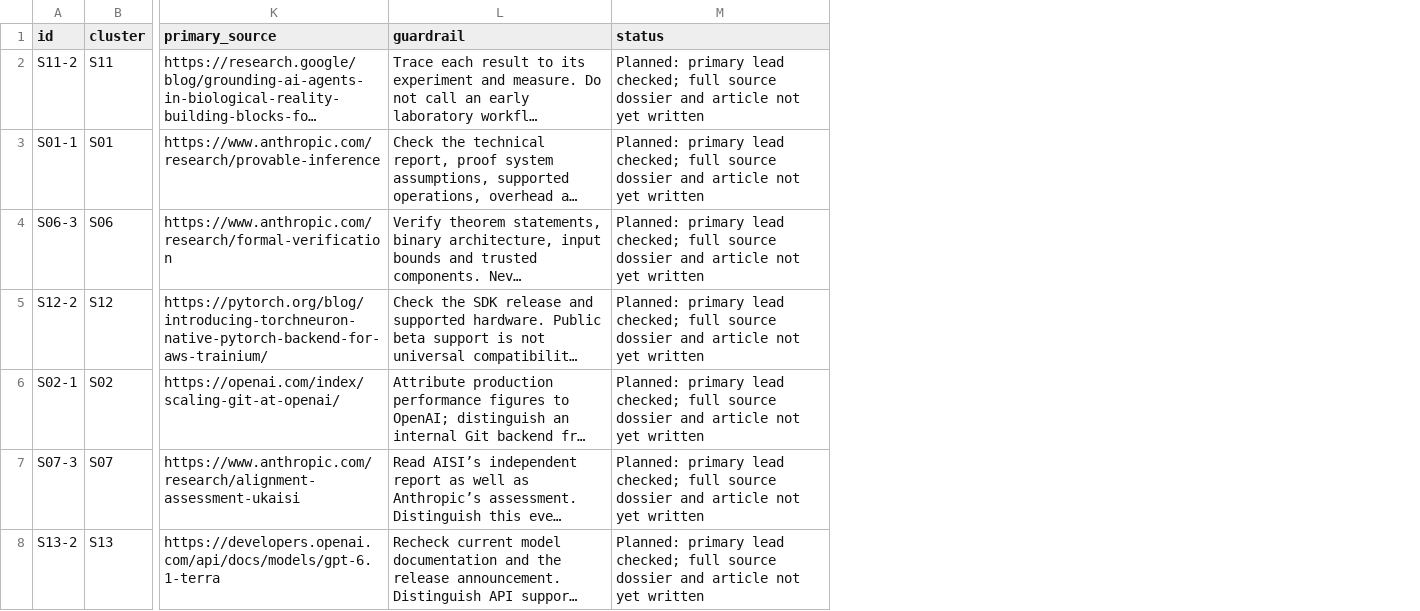
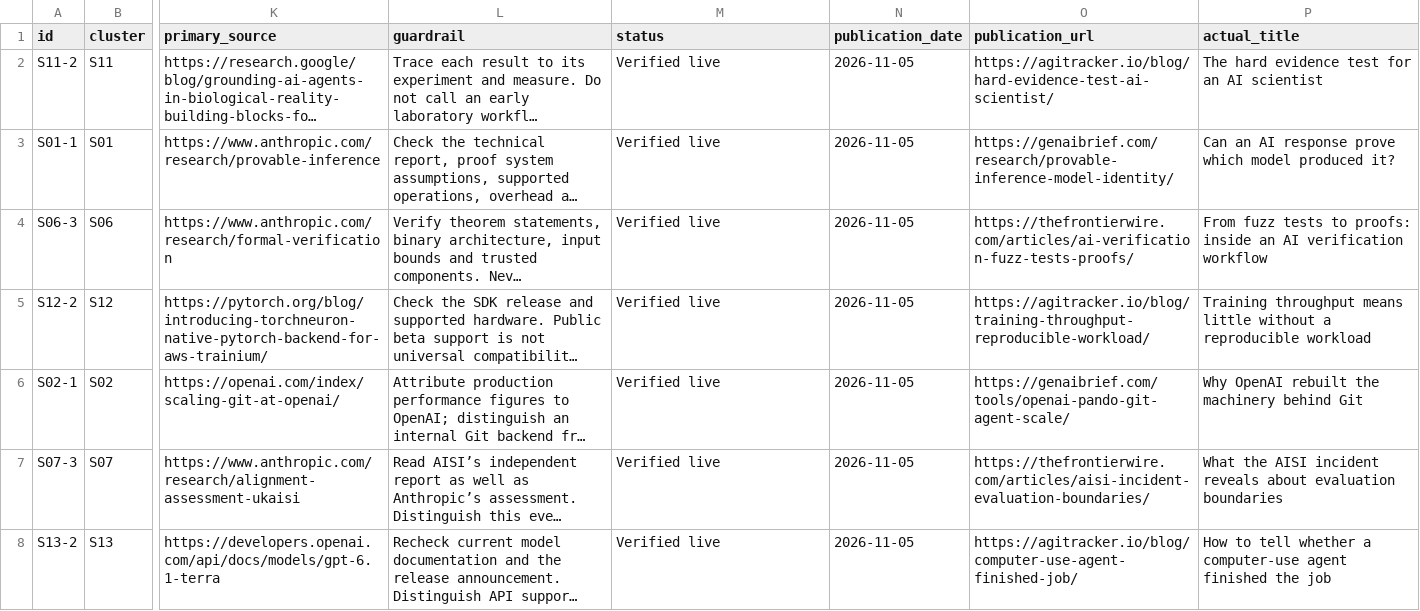
Before and after one commit to Maxim-GTM/agitracker-blog, a CSV file: docs/editorial-calendar-2026-11.csv, drawn as a sheet; only a part is shown, gaps mark what is left out; long unchanged cells end in …; the diff covers the shown part only; the diff names each change by its address in the sheet, - before the commit and + after, or states it on an @@ line.

Commit message:
Record completed article publication wave and actual release dates

```diff
--- a/docs/editorial-calendar-2026-11.csv
+++ b/docs/editorial-calendar-2026-11.csv
+column N (publication_date), rows 2-8: all 2026-11-05
+column O (publication_url), rows 2-8: https://agitracker.io/blog/hard-evidence-test-ai-scientist/ | https://genaibrief.com/research/provable-inference-model-identity/ | https://thefrontierwire.com/articles/ai-verification-fuzz-tests-proofs/ | https://agitracker.io/blog/training-throughput-reproducible-workload/ | https://genaibrief.com/tools/openai-pando-git-agent-scale/ | https://thefrontierwire.com/articles/aisi-incident-evaluation-boundaries/ | https://agitracker.io/blog/computer-use-agent-finished-job/
+column P (actual_title), rows 2-8: The hard evidence test for an AI scientist | Can an AI response prove which model produced it? | From fuzz tests to proofs: inside an AI verification workflow | Training throughput means little without a reproducible workload | Why OpenAI rebuilt the machinery behind Git | What the AISI incident reveals about evaluation boundaries | How to tell whether a computer-use agent finished the job
-M2:M8 (status): Planned: primary lead checked; full source dossier and article not yet written
+M2:M8 (status): Verified live
```
Also changed, not shown: 35 edited cells elsewhere in this file, 3 other files.
